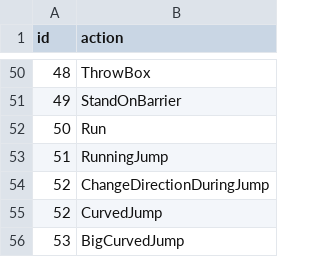
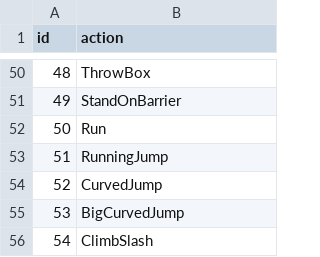
Before and after one commit to CarlosFdez/unsighted-randomeister-log-reader, a TSV file: data/actions.tsv, drawn as a sheet; only a part is shown, gaps mark what is left out; the shorter side is filled out with more unchanged rows; the diff names each change by its address in the sheet, - before the commit and + after, or states it on an @@ line.

```diff
--- a/data/actions.tsv
+++ b/data/actions.tsv
-row 54: 52 | ChangeDirectionDuringJump
```
Also changed, not shown: data/edges.tsv, data/nodes.tsv, 6 other files.
